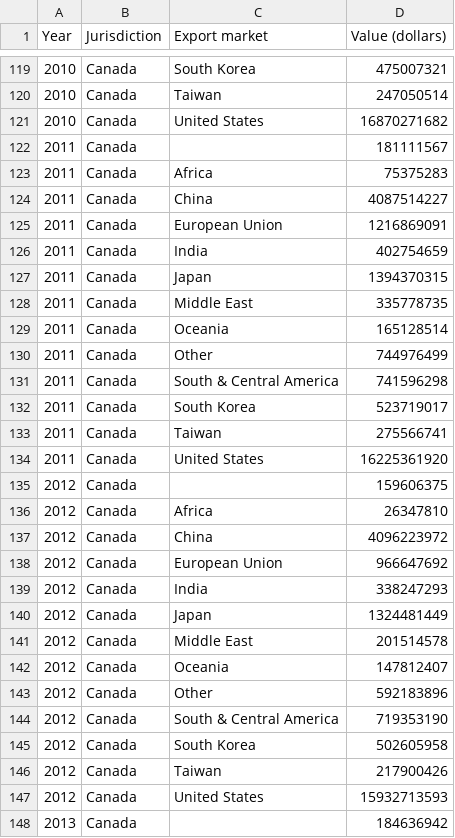
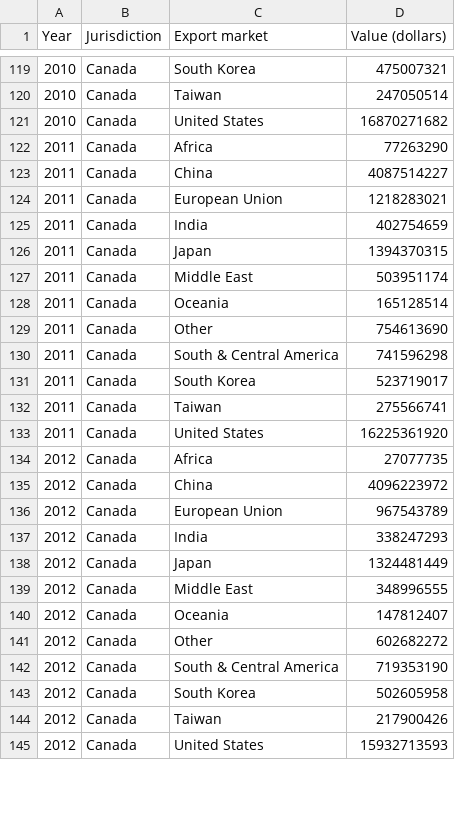
Before and after one commit to NRCan/statisticalprofile-datasets, a CSV file: FSD-EN-datasets/StatProfile_Trade_ExportMarkets_EN.csv, drawn as a sheet; only a part is shown, gaps mark what is left out; the diff covers the shown part only.

Commit message:
Updated Export markets dataset

```diff
--- a/FSD-EN-datasets/StatProfile_Trade_ExportMarkets_EN.csv
+++ b/FSD-EN-datasets/StatProfile_Trade_ExportMarkets_EN.csv
@@ -121,11 +121,10 @@
 2010,Canada,United States,16870271682
-2011,Canada,,181111567
-2011,Canada,Africa,75375283
+2011,Canada,Africa,77263290
 2011,Canada,China,4087514227
-2011,Canada,European Union,1216869091
+2011,Canada,European Union,1218283021
 2011,Canada,India,402754659
 2011,Canada,Japan,1394370315
-2011,Canada,Middle East,335778735
+2011,Canada,Middle East,503951174
 2011,Canada,Oceania,165128514
-2011,Canada,Other,744976499
+2011,Canada,Other,754613690
 2011,Canada,South & Central America,741596298
@@ -134,11 +133,10 @@
 2011,Canada,United States,16225361920
-2012,Canada,,159606375
-2012,Canada,Africa,26347810
+2012,Canada,Africa,27077735
 2012,Canada,China,4096223972
-2012,Canada,European Union,966647692
+2012,Canada,European Union,967543789
 2012,Canada,India,338247293
 2012,Canada,Japan,1324481449
-2012,Canada,Middle East,201514578
+2012,Canada,Middle East,348996555
 2012,Canada,Oceania,147812407
-2012,Canada,Other,592183896
+2012,Canada,Other,602682272
 2012,Canada,South & Central America,719353190
@@ -147,2 +145 @@
 2012,Canada,United States,15932713593
-2013,Canada,,184636942
```
Also changed, not shown: 10 removed rows and 50 edited cells elsewhere in this file, FSD-FR-datasets/StatProfile_Trade_ExportMarkets_FR.csv.
